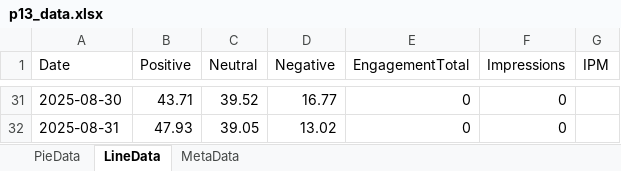
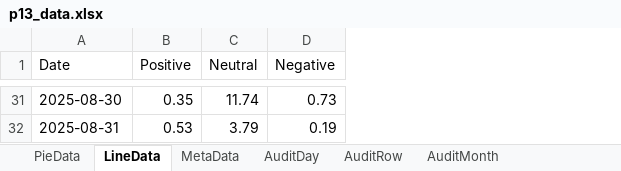
Before and after one commit to jinghai/gen_ppt, an Excel workbook: charts/p13/p13_data.xlsx, sheet LineData, drawn as a sheet; only a part is shown, gaps mark what is left out; values as stored, in another font and other column widths than the file's, no borders; the diff covers the shown part only; the diff names each change by its address in the sheet, - before the commit and + after, or states it on an @@ line.

```diff
--- a/charts/p13/p13_data.xlsx (sheet LineData)
+++ b/charts/p13/p13_data.xlsx (sheet LineData)
+sheet tab: AuditDay
+sheet tab: AuditRow
+sheet tab: AuditMonth
-column E (EngagementTotal), rows 31-32: 0 | 0
-column F (Impressions), rows 31-32: 0 | 0
-column G (IPM), empty
-B31 (Positive): 43.71
+B31 (Positive): 0.35
-C31 (Neutral): 39.52
+C31 (Neutral): 11.74
-D31 (Negative): 16.77
+D31 (Negative): 0.73
-B32 (Positive): 47.93
+B32 (Positive): 0.53
-C32 (Neutral): 39.05
+C32 (Neutral): 3.79
-D32 (Negative): 13.02
+D32 (Negative): 0.19
```
Also changed, not shown: 87 edited cells elsewhere in this sheet, sheet MetaData, sheet PieData, charts/p10/p10_data.xlsx, 10 other files.
